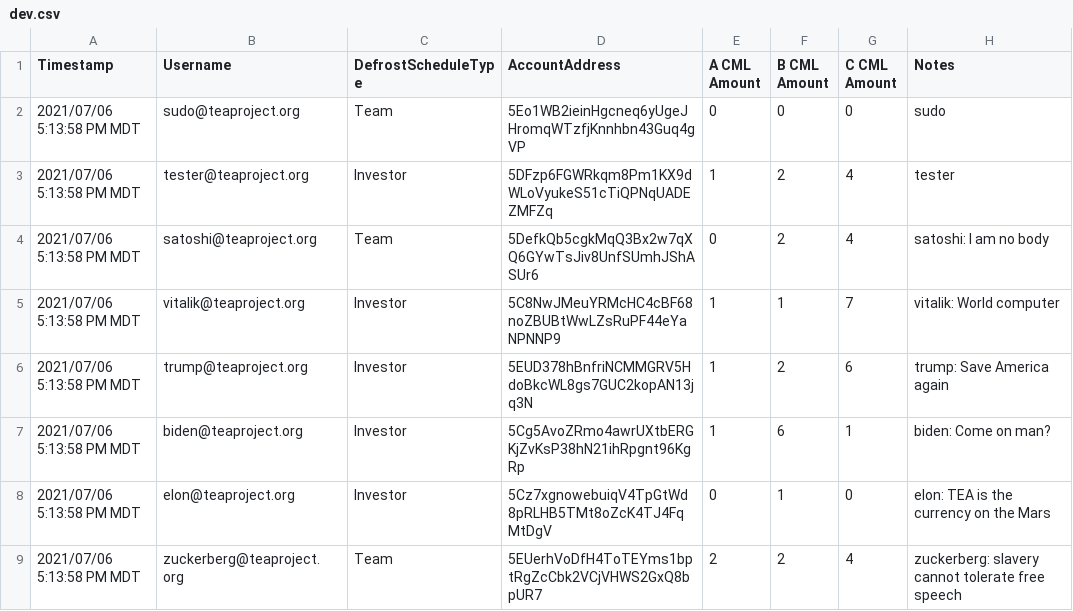
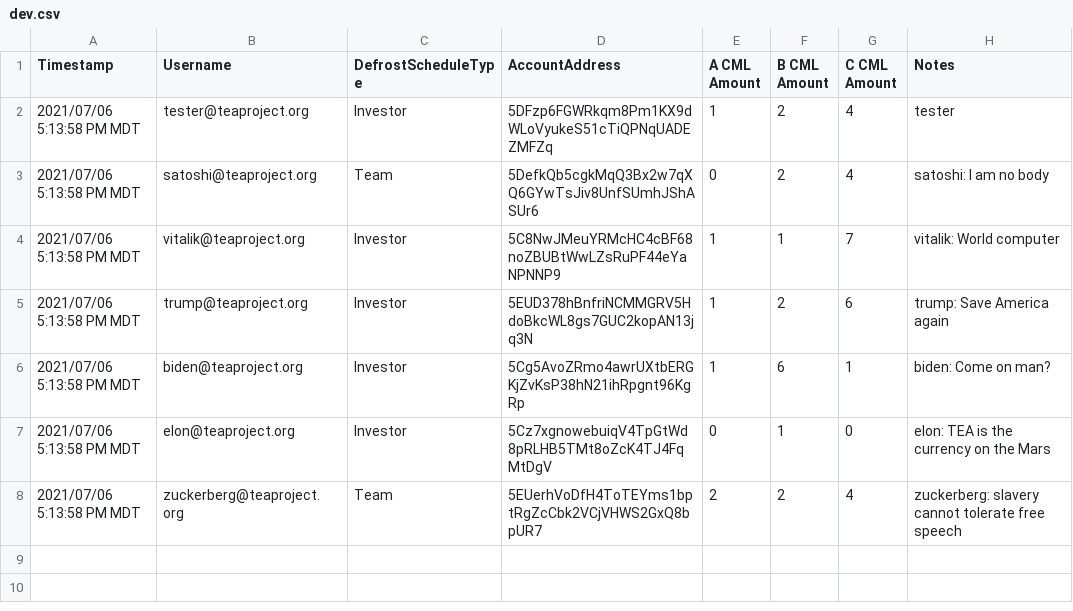
Before and after one commit to tearust/tea-camellia, a CSV file: node/src/dev.csv, drawn as a sheet.

Commit message:
remove sudo accout in dev.csv

```diff
--- a/node/src/dev.csv
+++ b/node/src/dev.csv
@@ -1,3 +1,2 @@
 "Timestamp","Username","DefrostScheduleType","AccountAddress","A CML Amount","B CML Amount","C CML Amount","Notes"
-"2021/07/06 5:13:58 PM MDT","sudo@teaproject.org","Team","5Eo1WB2ieinHgcneq6yUgeJHromqWTzfjKnnhbn43Guq4gVP","0","0","0","sudo"
 "2021/07/06 5:13:58 PM MDT","tester@teaproject.org","Investor","5DFzp6FGWRkqm8Pm1KX9dWLoVyukeS51cTiQPNqUADEZMFZq","1","2","4","tester"
```
